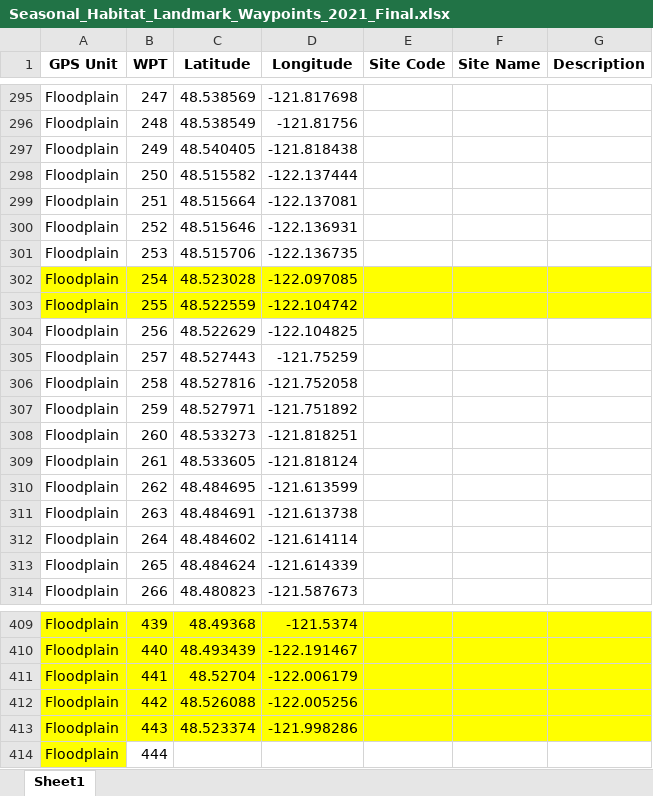
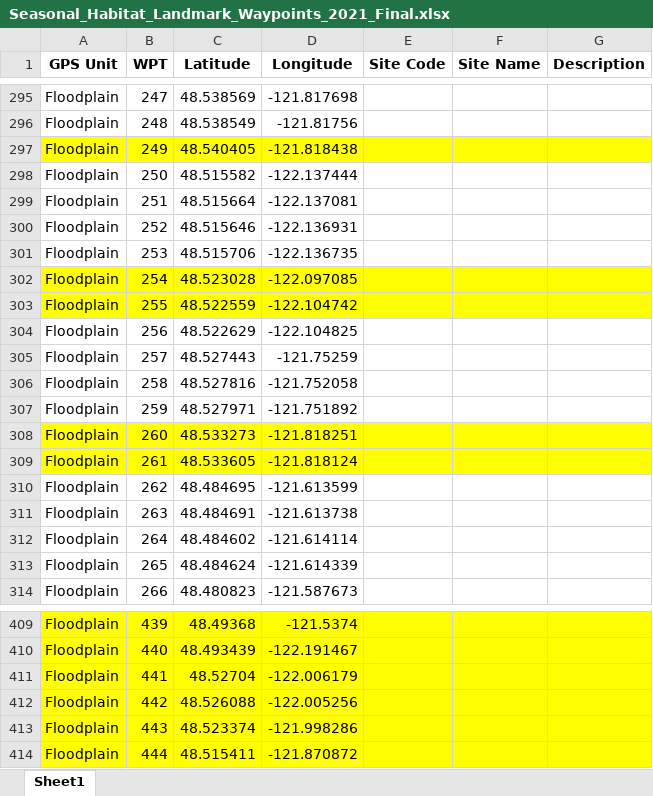
Before and after one commit to maddie-hicks/seasonal-floodplains, an Excel workbook: Reports/Seasonal_Habitat_Landmark_Waypoints_2021_Final.xlsx, sheet Sheet1, drawn as a sheet; only a part is shown, gaps mark what is left out; values as stored, in another font and other column widths than the file's, no borders; the diff names each change by its address in the sheet, - before the commit and + after, or states it on an @@ line.

```diff
--- a/Reports/Seasonal_Habitat_Landmark_Waypoints_2021_Final.xlsx (sheet Sheet1)
+++ b/Reports/Seasonal_Habitat_Landmark_Waypoints_2021_Final.xlsx (sheet Sheet1)
-A297:G297 fill: none
+A297:G297 fill: #FFFF00
-A308:G309 fill: none
+A308:G309 fill: #FFFF00
-B414:G414 fill: none
+B414:G414 fill: #FFFF00
-C414 (Latitude): (empty)
+C414 (Latitude): 48.515411
-D414 (Longitude): (empty)
+D414 (Longitude): -121.870872
```
Also changed, not shown: Reports/Seasonal_Habitat_Survey_Data_2021_Final.xlsx, 7 other files.
